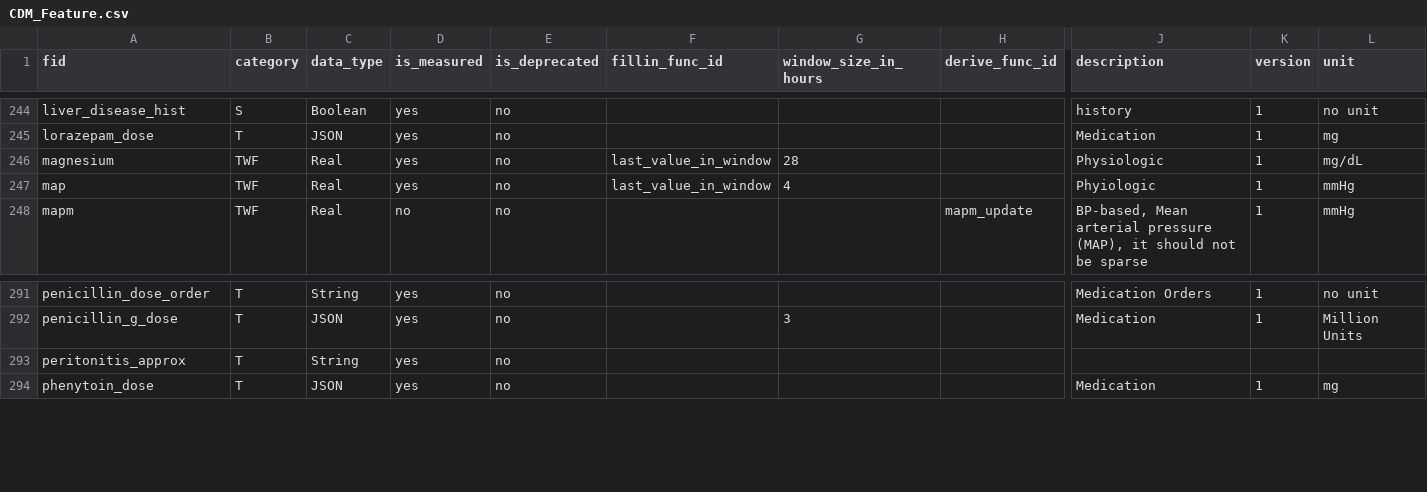
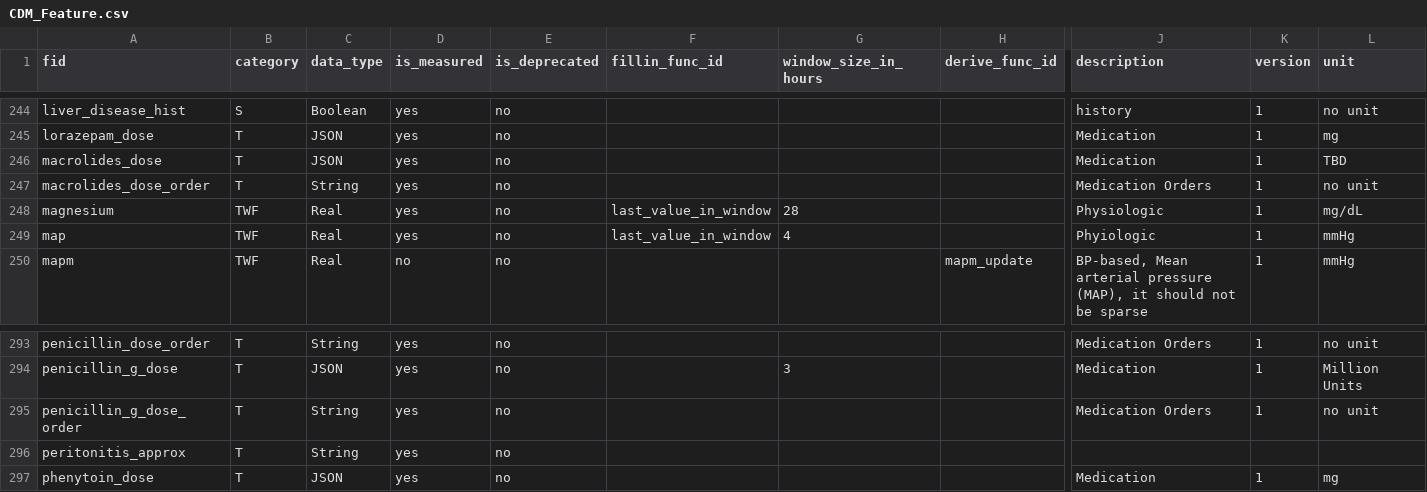
Before and after one commit to cloud-cds/cds-stack, a CSV file: db/CDM_Feature.csv, drawn as a sheet; only a part is shown, gaps mark what is left out; rows hold the shown columns only; the diff names each change by its address in the sheet, - before the commit and + after, or states it on an @@ line.

```diff
--- a/db/CDM_Feature.csv
+++ b/db/CDM_Feature.csv
+row 246: macrolides_dose | T | JSON | yes | no |  |  |  | Medication | 1 | TBD
+row 247: macrolides_dose_order | T | String | yes | no |  |  |  | Medication Orders | 1 | no unit
+row 295: penicillin_g_dose_order | T | String | yes | no |  |  |  | Medication Orders | 1 | no unit
```
Also changed, not shown: db/criteria_default.csv, 4 other files.
